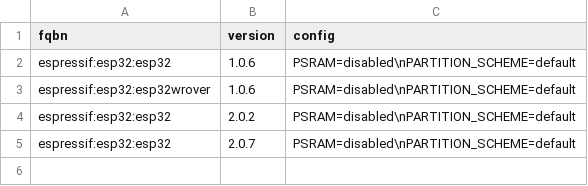
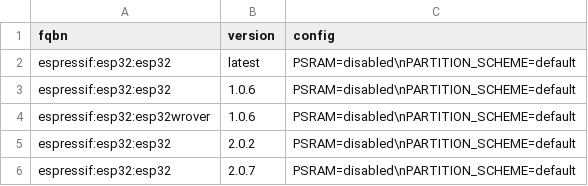
Before and after one commit to marcel-licence/esp32_fm_synth, a CSV file: targets.csv, drawn as a sheet; the diff names each change by its address in the sheet, - before the commit and + after, or states it on an @@ line.

```diff
--- a/targets.csv
+++ b/targets.csv
+row 2: espressif:esp32:esp32 | latest | PSRAM=disabled\nPARTITION_SCHEME=default
```
Also changed, not shown: 3 other files.
